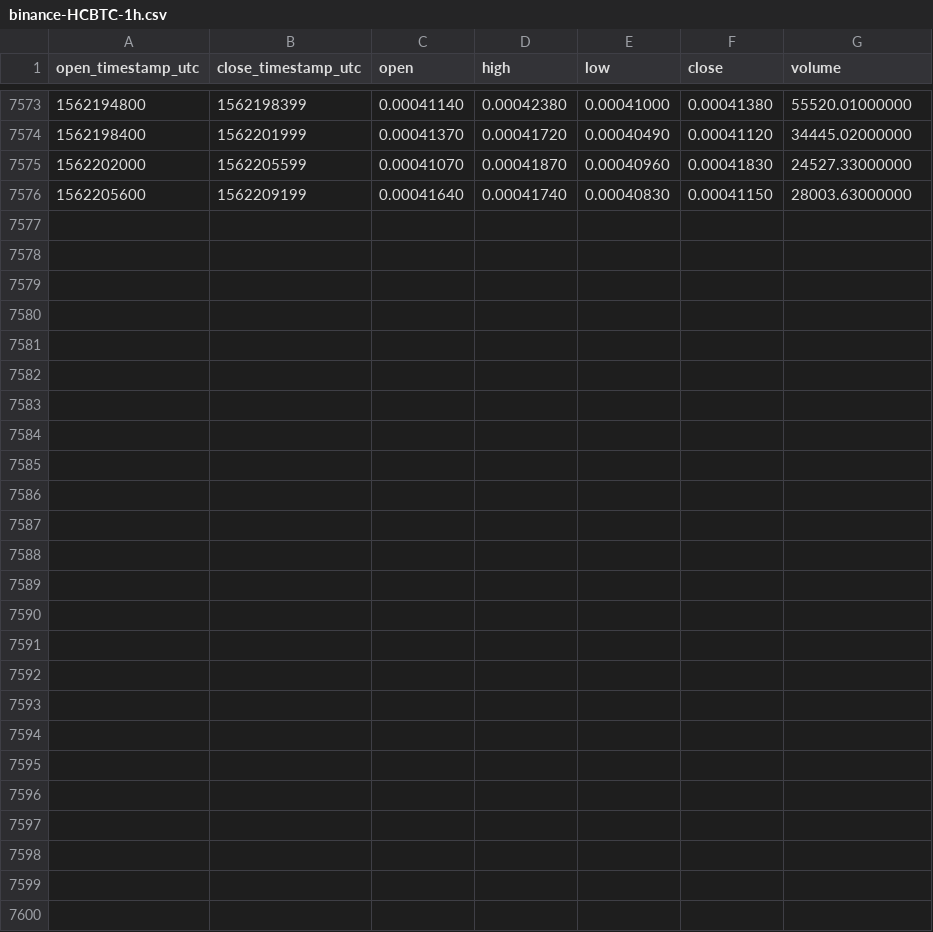
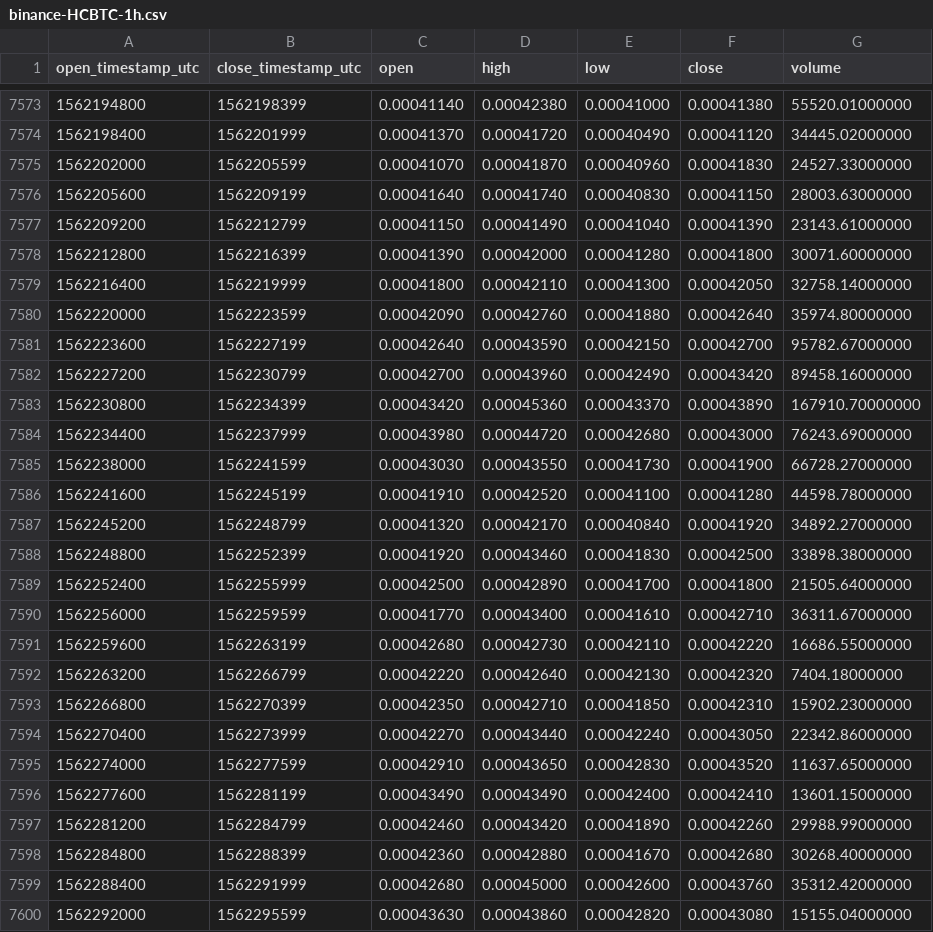
Before and after one commit to cryptobigbro/binance-HCBTC, a CSV file: binance-HCBTC-1h.csv, drawn as a sheet; only a part is shown, gaps mark what is left out; the diff names each change by its address in the sheet, - before the commit and + after, or states it on an @@ line.

Commit message:
Update OHLCV data.

```diff
--- a/binance-HCBTC-1h.csv
+++ b/binance-HCBTC-1h.csv
+row 7577: 1562209200 | 1562212799 | 0.00041150 | 0.00041490 | 0.00041040 | 0.00041390 | 23143.61000000
+row 7578: 1562212800 | 1562216399 | 0.00041390 | 0.00042000 | 0.00041280 | 0.00041800 | 30071.60000000
+row 7579: 1562216400 | 1562219999 | 0.00041800 | 0.00042110 | 0.00041300 | 0.00042050 | 32758.14000000
+row 7580: 1562220000 | 1562223599 | 0.00042090 | 0.00042760 | 0.00041880 | 0.00042640 | 35974.80000000
+row 7581: 1562223600 | 1562227199 | 0.00042640 | 0.00043590 | 0.00042150 | 0.00042700 | 95782.67000000
+row 7582: 1562227200 | 1562230799 | 0.00042700 | 0.00043960 | 0.00042490 | 0.00043420 | 89458.16000000
+row 7583: 1562230800 | 1562234399 | 0.00043420 | 0.00045360 | 0.00043370 | 0.00043890 | 167910.70000000
+row 7584: 1562234400 | 1562237999 | 0.00043980 | 0.00044720 | 0.00042680 | 0.00043000 | 76243.69000000
+row 7585: 1562238000 | 1562241599 | 0.00043030 | 0.00043550 | 0.00041730 | 0.00041900 | 66728.27000000
+row 7586: 1562241600 | 1562245199 | 0.00041910 | 0.00042520 | 0.00041100 | 0.00041280 | 44598.78000000
+row 7587: 1562245200 | 1562248799 | 0.00041320 | 0.00042170 | 0.00040840 | 0.00041920 | 34892.27000000
+row 7588: 1562248800 | 1562252399 | 0.00041920 | 0.00043460 | 0.00041830 | 0.00042500 | 33898.38000000
+row 7589: 1562252400 | 1562255999 | 0.00042500 | 0.00042890 | 0.00041700 | 0.00041800 | 21505.64000000
+row 7590: 1562256000 | 1562259599 | 0.00041770 | 0.00043400 | 0.00041610 | 0.00042710 | 36311.67000000
+row 7591: 1562259600 | 1562263199 | 0.00042680 | 0.00042730 | 0.00042110 | 0.00042220 | 16686.55000000
+row 7592: 1562263200 | 1562266799 | 0.00042220 | 0.00042640 | 0.00042130 | 0.00042320 | 7404.18000000
+row 7593: 1562266800 | 1562270399 | 0.00042350 | 0.00042710 | 0.00041850 | 0.00042310 | 15902.23000000
+row 7594: 1562270400 | 1562273999 | 0.00042270 | 0.00043440 | 0.00042240 | 0.00043050 | 22342.86000000
+row 7595: 1562274000 | 1562277599 | 0.00042910 | 0.00043650 | 0.00042830 | 0.00043520 | 11637.65000000
+row 7596: 1562277600 | 1562281199 | 0.00043490 | 0.00043490 | 0.00042400 | 0.00042410 | 13601.15000000
+row 7597: 1562281200 | 1562284799 | 0.00042460 | 0.00043420 | 0.00041890 | 0.00042260 | 29988.99000000
+row 7598: 1562284800 | 1562288399 | 0.00042360 | 0.00042880 | 0.00041670 | 0.00042680 | 30268.40000000
+row 7599: 1562288400 | 1562291999 | 0.00042680 | 0.00045000 | 0.00042600 | 0.00043760 | 35312.42000000
+row 7600: 1562292000 | 1562295599 | 0.00043630 | 0.00043860 | 0.00042820 | 0.00043080 | 15155.04000000
```
Also changed, not shown: binance-HCBTC-1d.csv.
